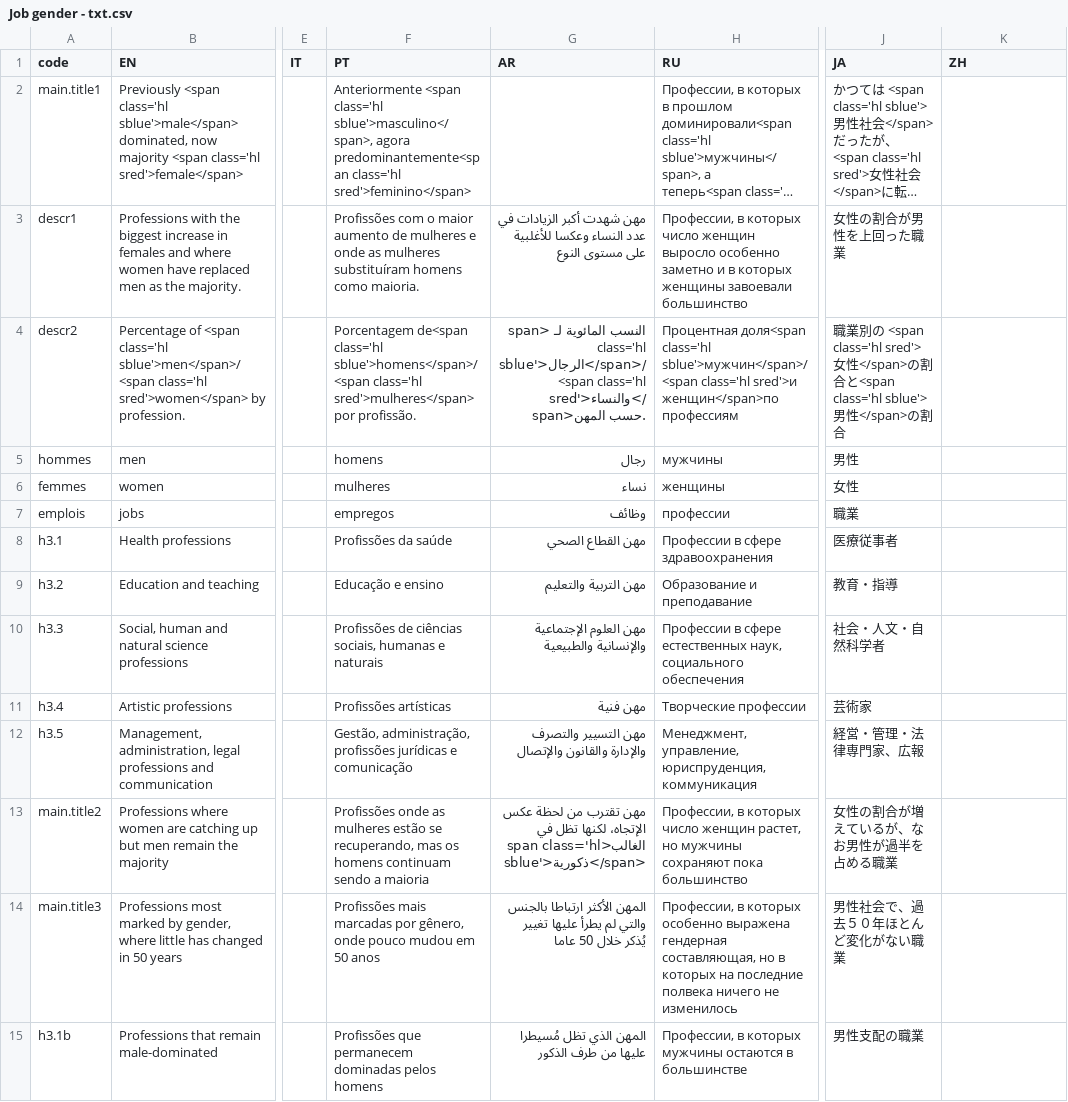
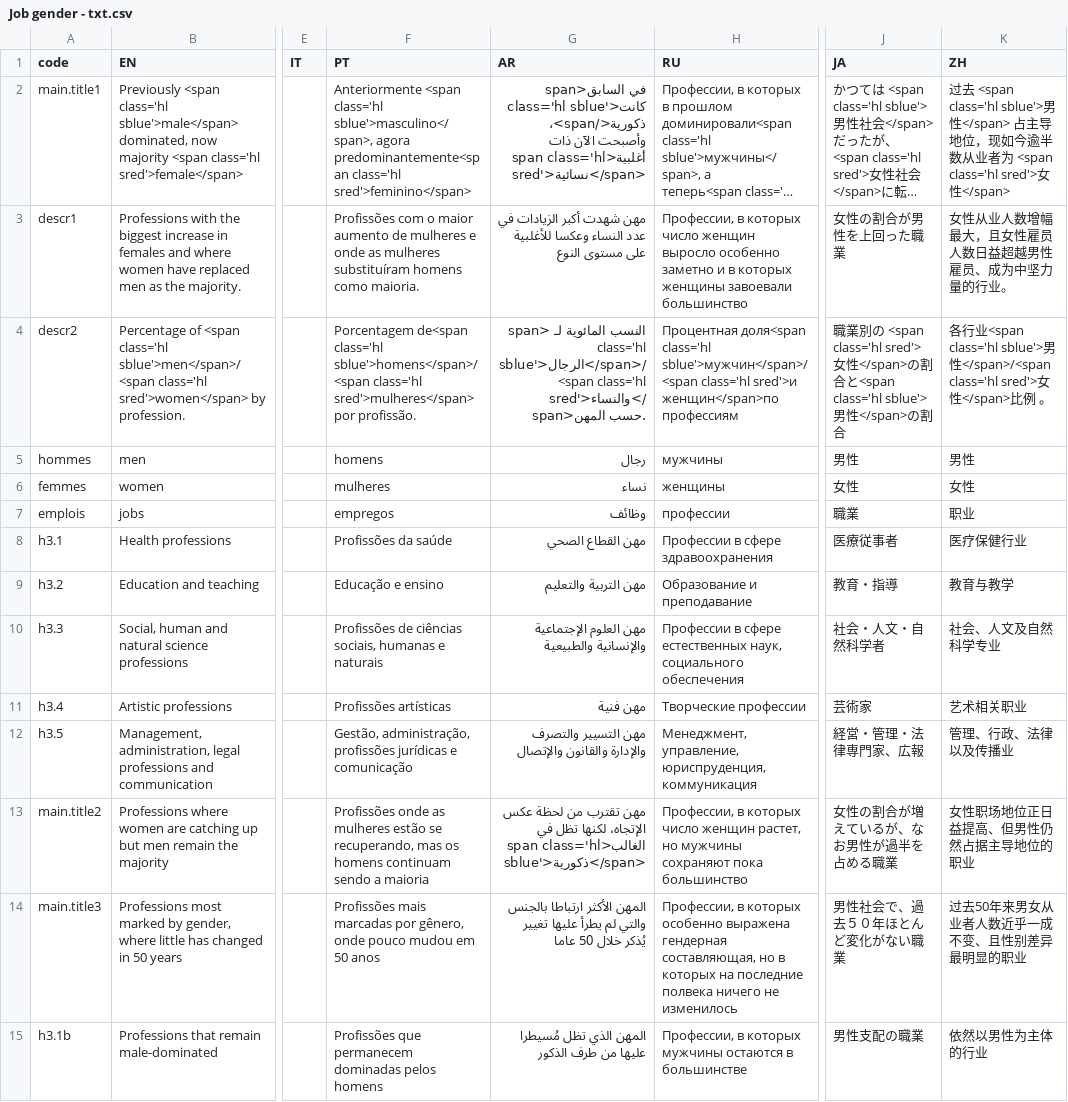
Before and after one commit to d-qn/2017_10_03_jobGenderEvolution, a CSV file: input/Job gender - txt.csv, drawn as a sheet; only a part is shown, gaps mark what is left out; long unchanged cells end in …; the diff covers the shown part only; the diff names each change by its address in the sheet, - before the commit and + after, or states it on an @@ line.

```diff
--- a/input/Job gender - txt.csv
+++ b/input/Job gender - txt.csv
-G2 (AR): (empty)
+G2 (AR): في السابق<span class='hl sblue'>كانت ذكورية</span>، وأصبحت الآن ذات أغلبية<span class='hl sred'>نسائية</span>
-K2 (ZH): (empty)
+K2 (ZH): 过去 <span class='hl sblue'>男性</span> 占主导地位，现如今逾半数从业者为 <span class='hl sred'>女性</span>
-K3 (ZH): (empty)
+K3 (ZH): 女性从业人数增幅最大，且女性雇员人数日益超越男性雇员、成为中坚力量的行业。
-K4 (ZH): (empty)
+K4 (ZH): 各行业<span class='hl sblue'>男性</span>/<span class='hl sred'>女性</span>比例 。
-K5 (ZH): (empty)
+K5 (ZH): 男性
-K6 (ZH): (empty)
+K6 (ZH): 女性
-K7 (ZH): (empty)
+K7 (ZH): 职业
-K8 (ZH): (empty)
+K8 (ZH): 医疗保健行业
-K9 (ZH): (empty)
+K9 (ZH): 教育与教学
-K10 (ZH): (empty)
+K10 (ZH): 社会、人文及自然科学专业
-K11 (ZH): (empty)
+K11 (ZH): 艺术相关职业
-K12 (ZH): (empty)
+K12 (ZH): 管理、行政、法律以及传播业
-K13 (ZH): (empty)
+K13 (ZH): 女性职场地位正日益提高、但男性仍然占据主导地位的职业
-K14 (ZH): (empty)
+K14 (ZH): 过去50年来男女从业者人数近乎一成不变、且性别差异最明显的职业
-K15 (ZH): (empty)
+K15 (ZH): 依然以男性为主体的行业
```
Also changed, not shown: 57 edited cells elsewhere in this file, 34 other files.
